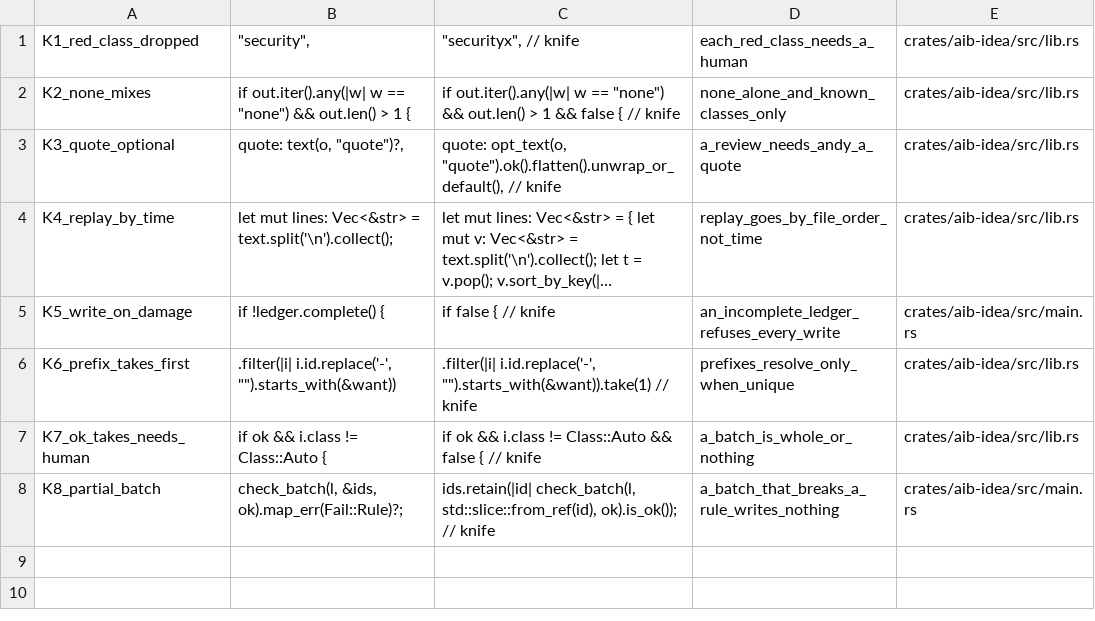
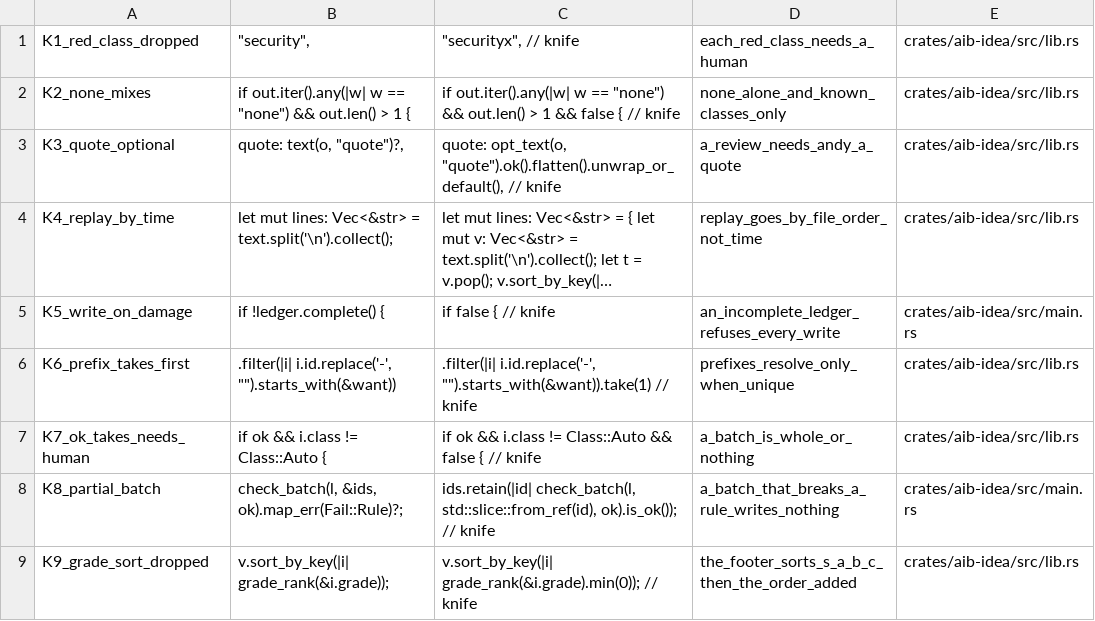
Before and after one commit to ez2app/ez2-aib, a TSV file: crates/aib-idea/knives.tsv, drawn as a sheet; long unchanged cells end in ….

```diff
--- a/crates/aib-idea/knives.tsv
+++ b/crates/aib-idea/knives.tsv
@@ -8 +8,2 @@ K7_ok_takes_needs_human	        if ok && i.class != Class::Auto {	        if ok
 K8_partial_batch	        check_batch(l, &ids, ok).map_err(Fail::Rule)?;	        ids.retain(|id| check_batch(l, std::slice::from_ref(id), ok).is_ok()); // knife	a_batch_that_breaks_a_rule_writes_nothing	crates/aib-idea/src/main.rs
+K9_grade_sort_dropped	    v.sort_by_key(|i| grade_rank(&i.grade));	    v.sort_by_key(|i| grade_rank(&i.grade).min(0)); // knife	the_footer_sorts_s_a_b_c_then_the_order_added	crates/aib-idea/src/lib.rs
```
Also changed, not shown: 4 other files.
